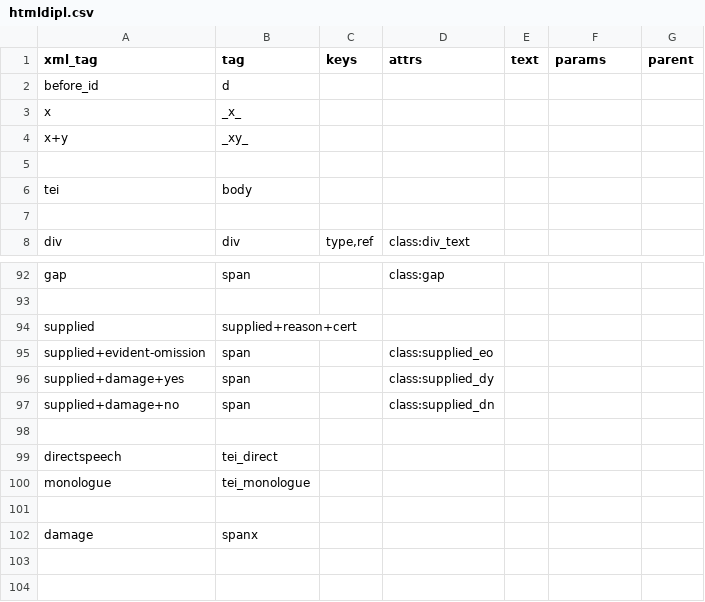
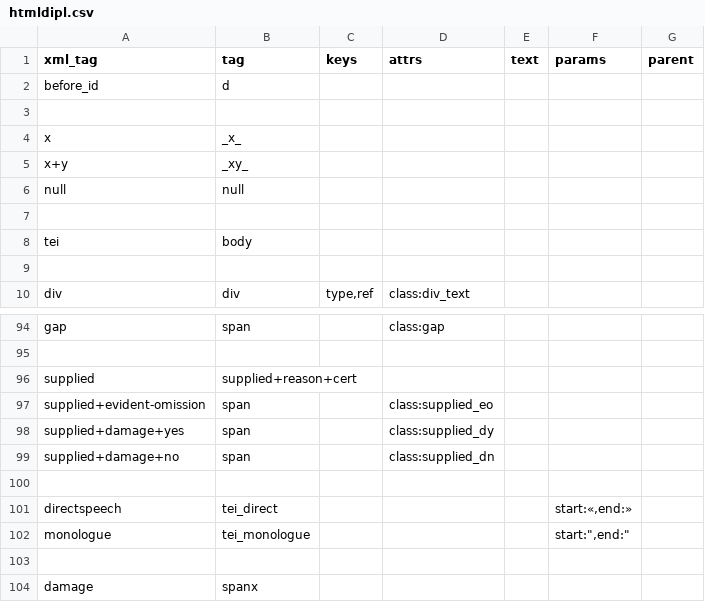
Before and after one commit to gmaterni/teixml2html, a CSV file: cnf/htmldipl.csv, drawn as a sheet; only a part is shown, gaps mark what is left out.

Commit message:
aggiunta gestione tag null

```diff
--- a/cnf/htmldipl.csv
+++ b/cnf/htmldipl.csv
@@ -2,4 +2,6 @@ xml_tag|tag|keys|attrs|text|params|parent
 before_id|d
+
 x|_x_
 x+y|_xy_
+null|null
 
@@ -98,4 +100,4 @@ supplied+damage+no|span||class:supplied_dn
 
-directspeech|tei_direct|
-monologue|tei_monologue|
+directspeech|tei_direct||||start:«,end:»
+monologue|tei_monologue||||start:",end:"
 
```
Also changed, not shown: cnf/htmlinter.csv, 9 other files.
